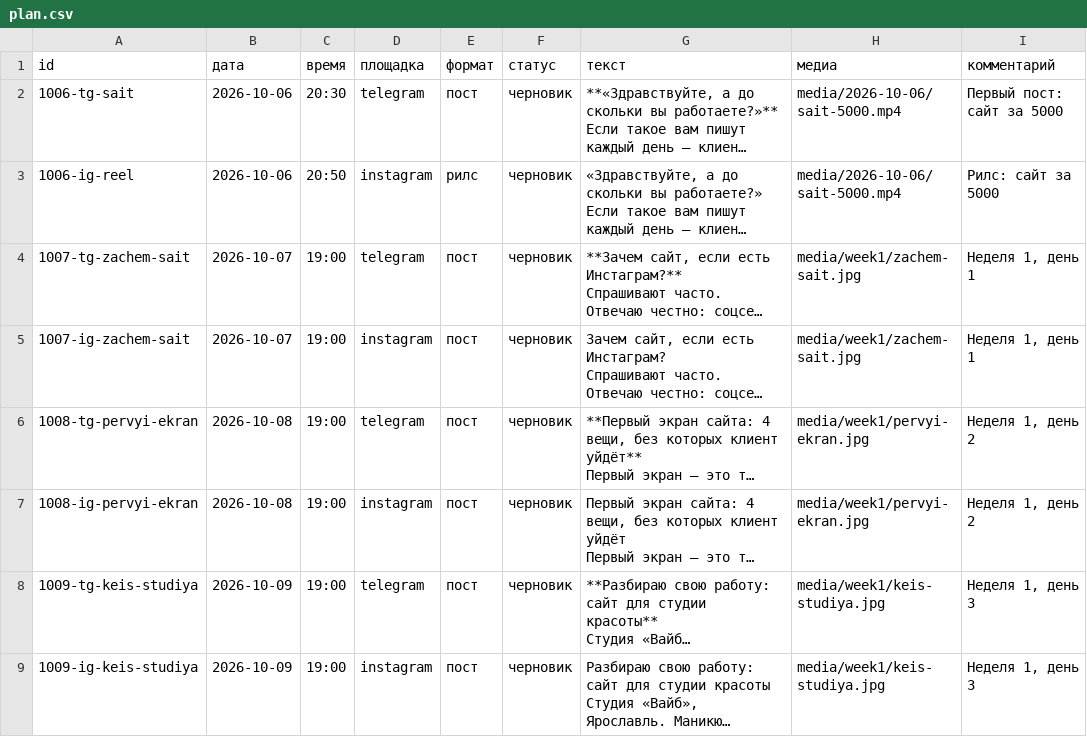
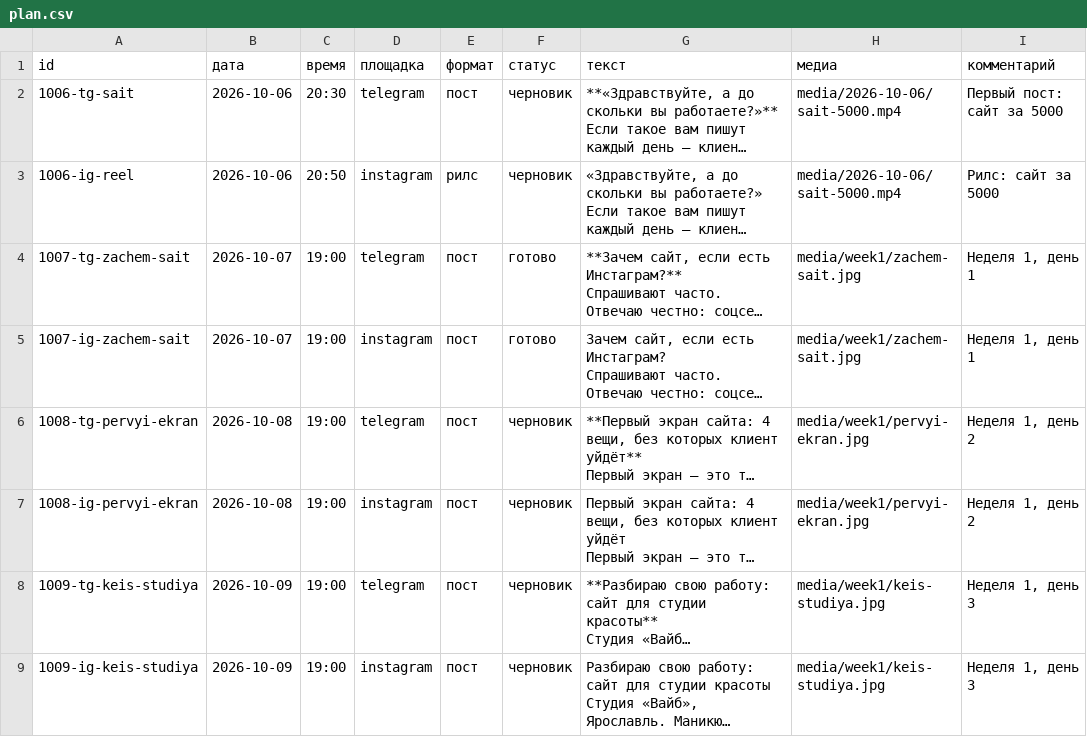
Before and after one commit to aksenovaa790-source/avtoposter, a CSV file: plan.csv, drawn as a sheet; only a part is shown; long unchanged cells end in …; the diff names each change by its address in the sheet, - before the commit and + after, or states it on an @@ line.

Commit message:
Update plan.csv

```diff
--- a/plan.csv
+++ b/plan.csv
-F4:F5 (статус): черновик
+F4:F5 (статус): готово
```
